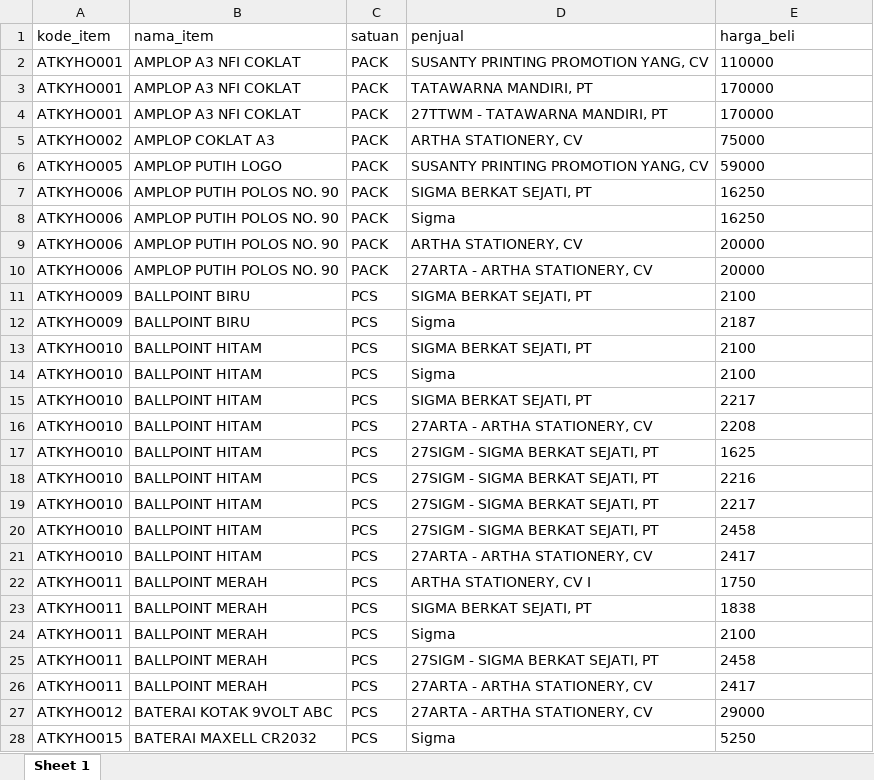
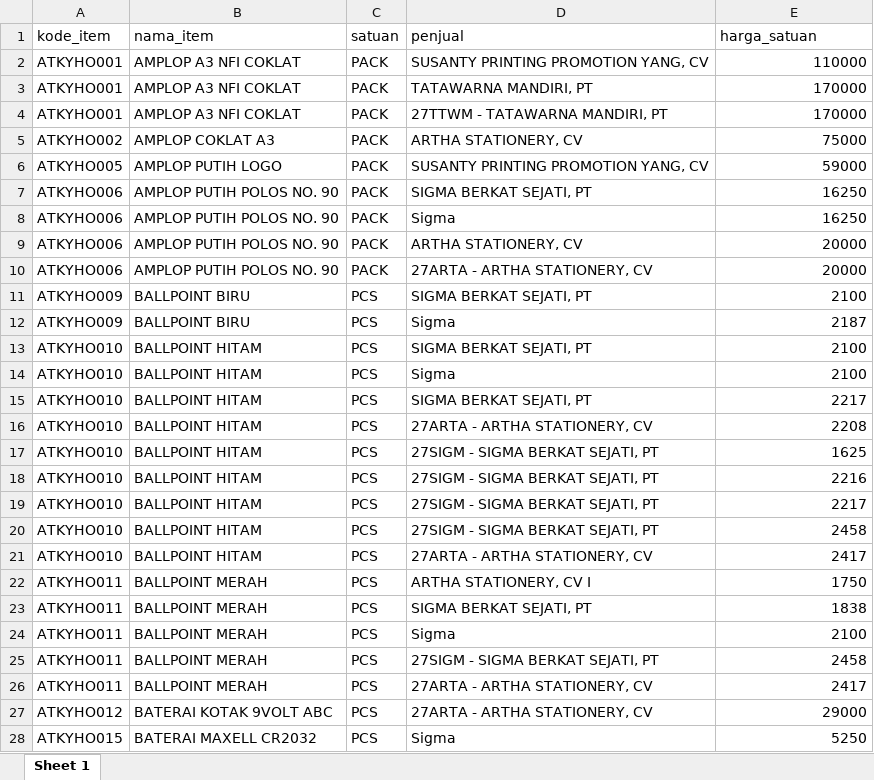
Before and after one commit to ikanx101/melek-data, an Excel workbook: Problems/ATK/dbase produk.xlsx, sheet Sheet 1, drawn as a sheet; only a part is shown; values as stored, in another font and other column widths than the file's, no borders; the diff covers the shown part only; the diff names each change by its address in the sheet, - before the commit and + after, or states it on an @@ line.

```diff
--- a/Problems/ATK/dbase produk.xlsx (sheet Sheet 1)
+++ b/Problems/ATK/dbase produk.xlsx (sheet Sheet 1)
-E1: harga_beli
+E1: harga_satuan
-E2:E28 alignment: left
+E2:E28 alignment: right
```
Also changed, not shown: 1 edited cell and cell formats elsewhere in this sheet, 2 other files.
